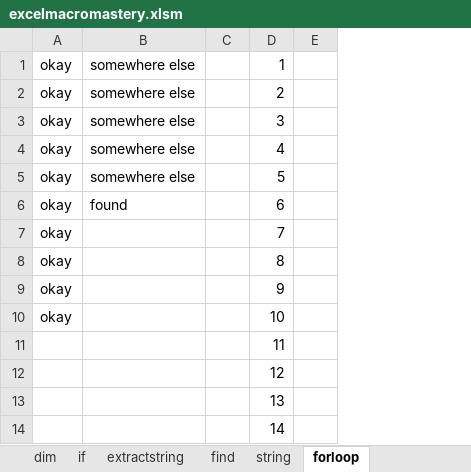
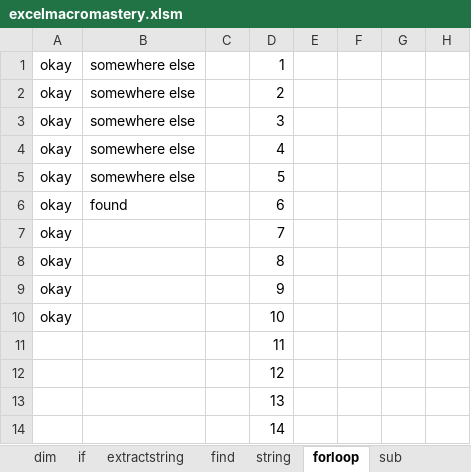
Before and after one commit to raymondmar61/vba, an Excel workbook: excelmacromastery.xlsm, sheet forloop, drawn as a sheet; only a part is shown; values as stored, in another font and other column widths than the file's, no borders; the diff names each change by its address in the sheet, - before the commit and + after, or states it on an @@ line.

```diff
--- a/excelmacromastery.xlsm (sheet forloop)
+++ b/excelmacromastery.xlsm (sheet forloop)
+sheet tab: sub
+column F, empty
+column G, empty
+column H, empty
```
Also changed, not shown: other sheet tabs.
